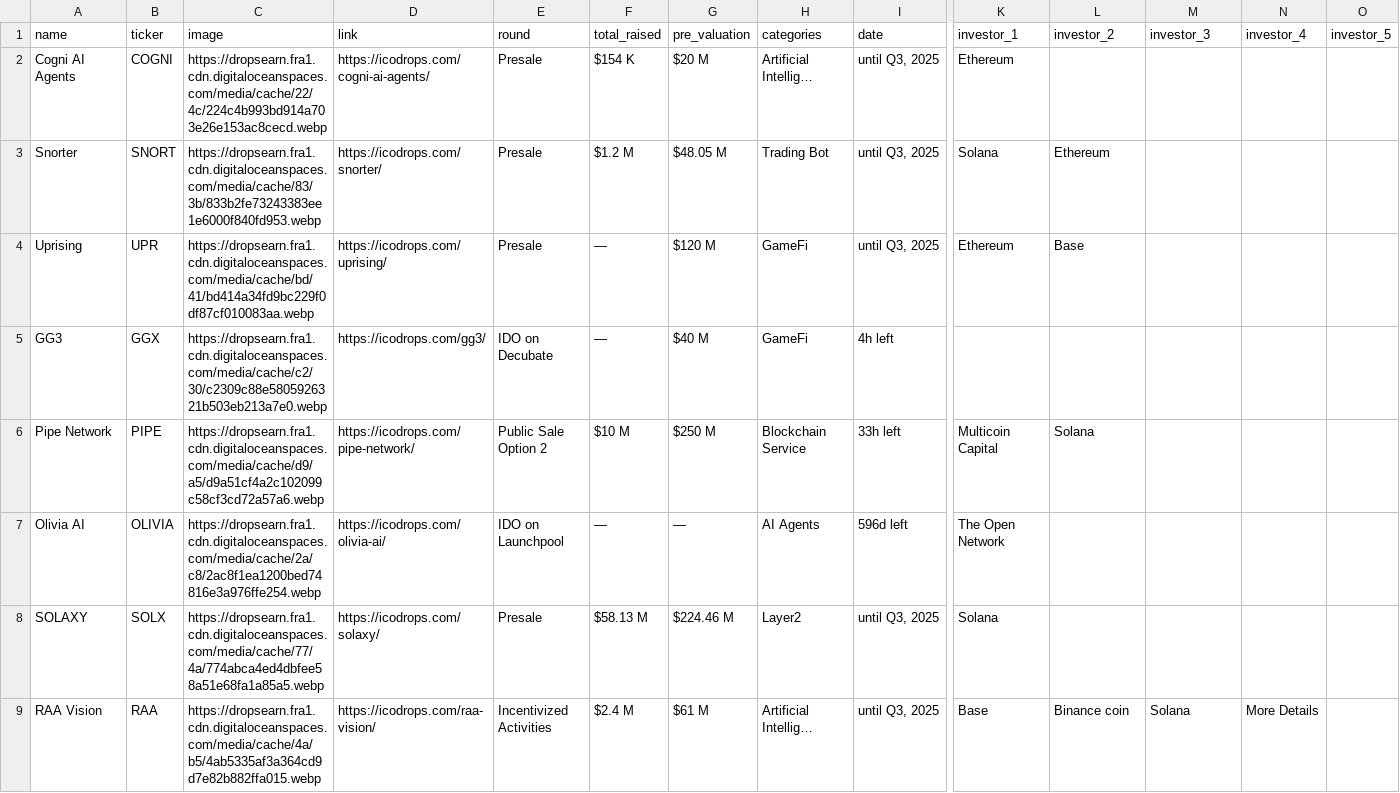
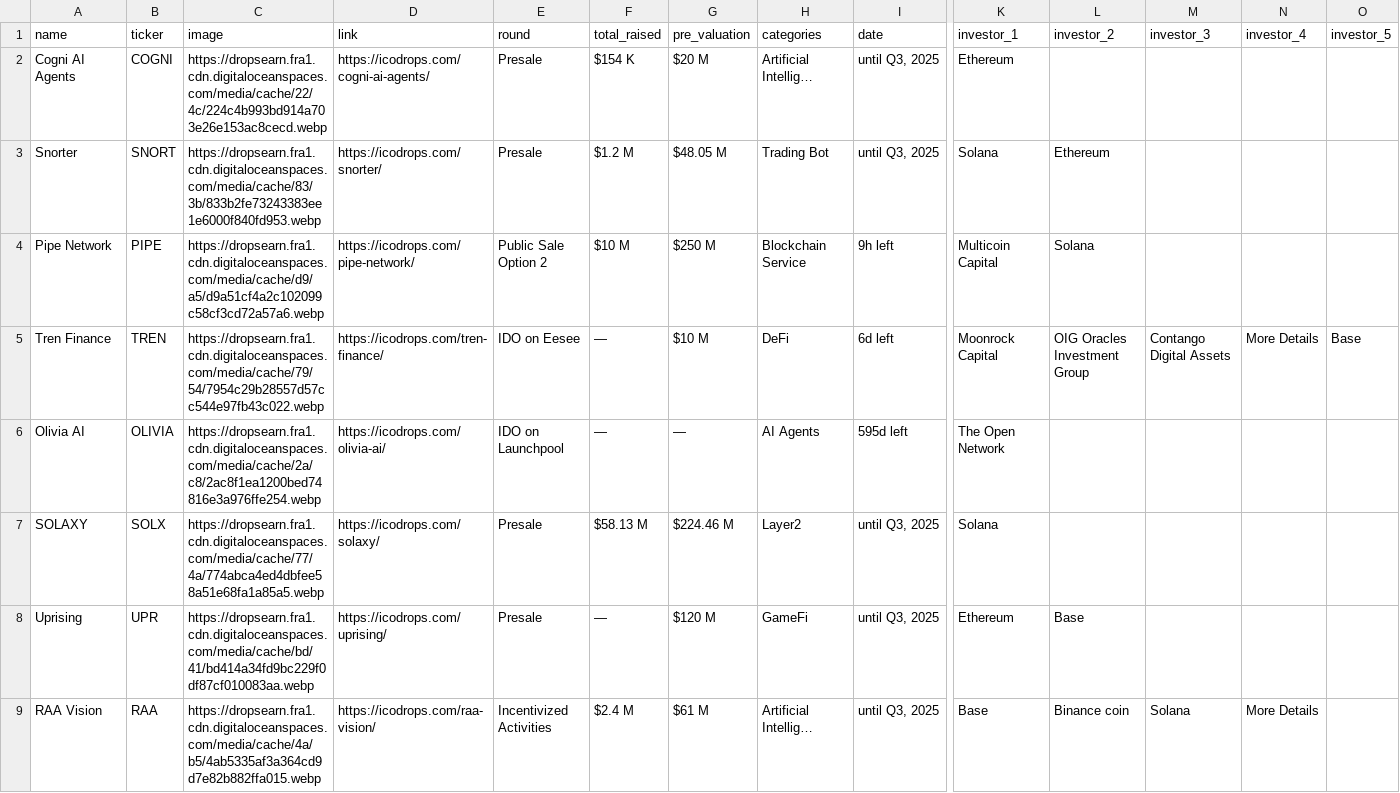
Before and after one commit to rfrm-dao/ICO-IDO-Dashboard, a CSV file: active.csv, drawn as a sheet; only a part is shown, gaps mark what is left out; removed rows and columns are numbered as before the commit, all else as after; rows hold the shown columns only; the diff covers the shown part only; the diff names each change by its address in the sheet, - before the commit and + after, or states it on an @@ line.

```diff
--- a/active.csv
+++ b/active.csv
+row 4: Pipe Network | PIPE | https://dropsearn.fra1.cdn.digitaloceanspaces.com/media/cache/d9/a5/d9a51cf4a2c102099c58cf3cd72a57a6.webp | https://icodrops.com/pipe-network/ | Public Sale Option 2 | $10 M | $250 M | Blockchain Service | 9h left | Multicoin Capital | Solana
+row 5: Tren Finance | TREN | https://dropsearn.fra1.cdn.digitaloceanspaces.com/media/cache/79/54/7954c29b28557d57cc544e97fb43c022.webp | https://icodrops.com/tren-finance/ | IDO on Eesee | — | $10 M | DeFi | 6d left | Moonrock Capital | OIG Oracles Investment Group | Contango Digital Assets | More Details | Base
+row 6: Olivia AI | OLIVIA | https://dropsearn.fra1.cdn.digitaloceanspaces.com/media/cache/2a/c8/2ac8f1ea1200bed74816e3a976ffe254.webp | https://icodrops.com/olivia-ai/ | IDO on Launchpool | — | — | AI Agents | 595d left | The Open Network
@@ row 8 moved to row 7: SOLAXY @@
-row 5: GG3 | GGX | https://dropsearn.fra1.cdn.digitaloceanspaces.com/media/cache/c2/30/c2309c88e5805926321b503eb213a7e0.webp | https://icodrops.com/gg3/ | IDO on Decubate | — | $40 M | GameFi | 4h left
-row 6: Pipe Network | PIPE | https://dropsearn.fra1.cdn.digitaloceanspaces.com/media/cache/d9/a5/d9a51cf4a2c102099c58cf3cd72a57a6.webp | https://icodrops.com/pipe-network/ | Public Sale Option 2 | $10 M | $250 M | Blockchain Service | 33h left | Multicoin Capital | Solana
-row 7: Olivia AI | OLIVIA | https://dropsearn.fra1.cdn.digitaloceanspaces.com/media/cache/2a/c8/2ac8f1ea1200bed74816e3a976ffe254.webp | https://icodrops.com/olivia-ai/ | IDO on Launchpool | — | — | AI Agents | 596d left | The Open Network
```
Also changed, not shown: 55 edited cells elsewhere in this file, icostats.csv, upcoming.csv.
